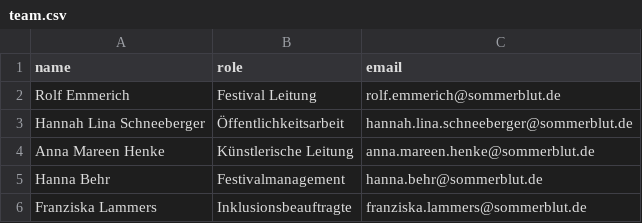
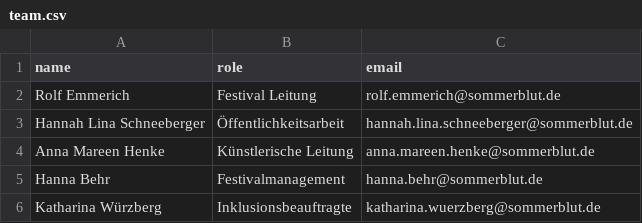
Before and after one commit to arontaupe/KommunikationsKrake, a CSV file: backend/team.csv, drawn as a sheet.

Commit message:
FAQ durchgearbeitet und Team

```diff
--- a/backend/team.csv
+++ b/backend/team.csv
@@ -5,2 +5,2 @@ Anna Mareen Henke,Künstlerische Leitung,anna.mareen.henke@sommerblut.de
 Hanna Behr,Festivalmanagement,hanna.behr@sommerblut.de
-Franziska Lammers,Inklusionsbeauftragte,franziska.lammers@sommerblut.de
+Katharina Würzberg		,Inklusionsbeauftragte,katharina.wuerzberg@sommerblut.de
```
Also changed, not shown: 1 other file.
